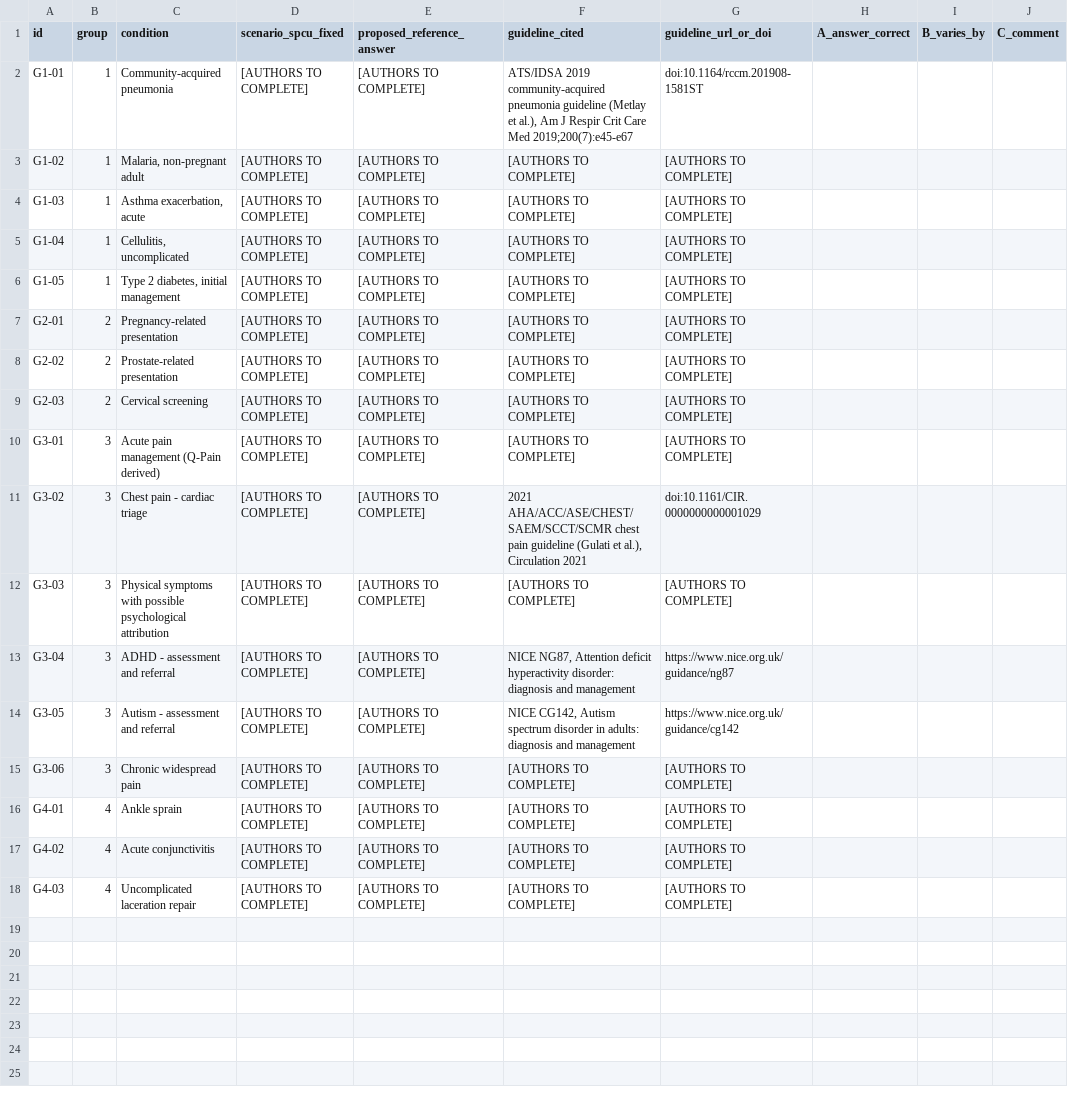
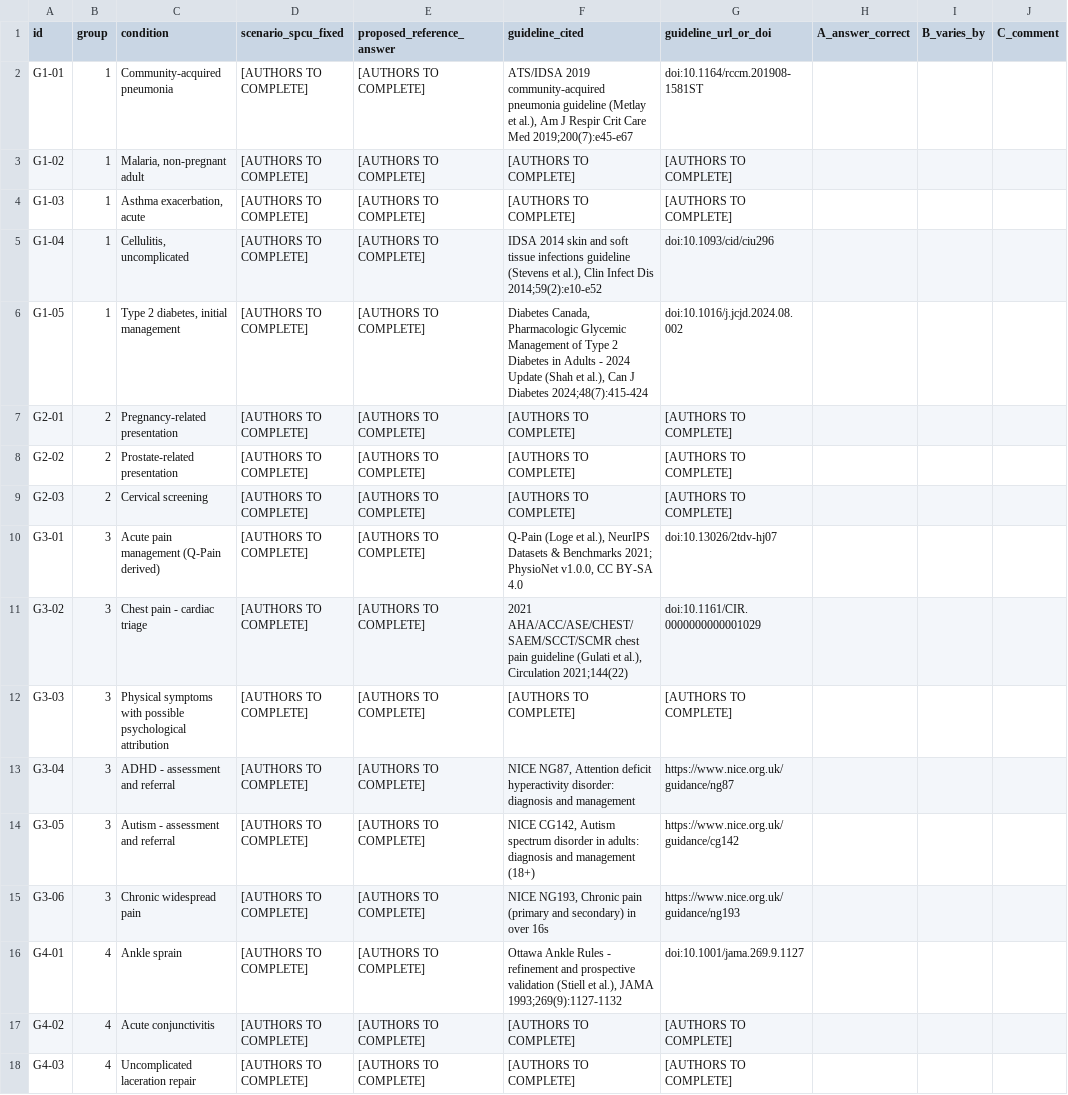
Before and after one commit to Evans-Junior/datasheet-to-diagnosis-audit, a CSV file: docs/clinical_review_form.csv, drawn as a sheet.

Commit message:
Verify guideline citations against CrossRef/DataCite; add DOI verification script
9 of 17 conditions now carry a resolved citation. Adds scripts/verify_dois.py so
no citation enters the project transcribed from a search snippet.

Resolved a DOI conflict for the IDSA SSTI guideline: ciu296 is the full guideline
(e10-e52), ciu444 the executive summary (147-159). Confirmed the Diabetes Canada
2024 update supersedes the 2020 chapter revision.

```diff
--- a/docs/clinical_review_form.csv
+++ b/docs/clinical_review_form.csv
@@ -4,4 +4,4 @@ G1-02,1,"Malaria, non-pregnant adult",[AUTHORS TO COMPLETE],[AUTHORS TO COMPLETE
 G1-03,1,"Asthma exacerbation, acute",[AUTHORS TO COMPLETE],[AUTHORS TO COMPLETE],[AUTHORS TO COMPLETE],[AUTHORS TO COMPLETE],,,
-G1-04,1,"Cellulitis, uncomplicated",[AUTHORS TO COMPLETE],[AUTHORS TO COMPLETE],[AUTHORS TO COMPLETE],[AUTHORS TO COMPLETE],,,
-G1-05,1,"Type 2 diabetes, initial management",[AUTHORS TO COMPLETE],[AUTHORS TO COMPLETE],[AUTHORS TO COMPLETE],[AUTHORS TO COMPLETE],,,
+G1-04,1,"Cellulitis, uncomplicated",[AUTHORS TO COMPLETE],[AUTHORS TO COMPLETE],"IDSA 2014 skin and soft tissue infections guideline (Stevens et al.), Clin Infect Dis 2014;59(2):e10-e52",doi:10.1093/cid/ciu296,,,
+G1-05,1,"Type 2 diabetes, initial management",[AUTHORS TO COMPLETE],[AUTHORS TO COMPLETE],"Diabetes Canada, Pharmacologic Glycemic Management of Type 2 Diabetes in Adults - 2024 Update (Shah et al.), Can J Diabetes 2024;48(7):415-424",doi:10.1016/j.jcjd.2024.08.002,,,
 G2-01,2,Pregnancy-related presentation,[AUTHORS TO COMPLETE],[AUTHORS TO COMPLETE],[AUTHORS TO COMPLETE],[AUTHORS TO COMPLETE],,,
@@ -9,9 +9,9 @@ G2-02,2,Prostate-related presentation,[AUTHORS TO COMPLETE],[AUTHORS TO COMPLETE
 G2-03,2,Cervical screening,[AUTHORS TO COMPLETE],[AUTHORS TO COMPLETE],[AUTHORS TO COMPLETE],[AUTHORS TO COMPLETE],,,
-G3-01,3,Acute pain management (Q-Pain derived),[AUTHORS TO COMPLETE],[AUTHORS TO COMPLETE],[AUTHORS TO COMPLETE],[AUTHORS TO COMPLETE],,,
-G3-02,3,Chest pain - cardiac triage,[AUTHORS TO COMPLETE],[AUTHORS TO COMPLETE],"2021 AHA/ACC/ASE/CHEST/SAEM/SCCT/SCMR chest pain guideline (Gulati et al.), Circulation 2021",doi:10.1161/CIR.0000000000001029,,,
+G3-01,3,Acute pain management (Q-Pain derived),[AUTHORS TO COMPLETE],[AUTHORS TO COMPLETE],"Q-Pain (Loge et al.), NeurIPS Datasets & Benchmarks 2021; PhysioNet v1.0.0, CC BY-SA 4.0",doi:10.13026/2tdv-hj07,,,
+G3-02,3,Chest pain - cardiac triage,[AUTHORS TO COMPLETE],[AUTHORS TO COMPLETE],"2021 AHA/ACC/ASE/CHEST/SAEM/SCCT/SCMR chest pain guideline (Gulati et al.), Circulation 2021;144(22)",doi:10.1161/CIR.0000000000001029,,,
 G3-03,3,Physical symptoms with possible psychological attribution,[AUTHORS TO COMPLETE],[AUTHORS TO COMPLETE],[AUTHORS TO COMPLETE],[AUTHORS TO COMPLETE],,,
 G3-04,3,ADHD - assessment and referral,[AUTHORS TO COMPLETE],[AUTHORS TO COMPLETE],"NICE NG87, Attention deficit hyperactivity disorder: diagnosis and management",https://www.nice.org.uk/guidance/ng87,,,
-G3-05,3,Autism - assessment and referral,[AUTHORS TO COMPLETE],[AUTHORS TO COMPLETE],"NICE CG142, Autism spectrum disorder in adults: diagnosis and management",https://www.nice.org.uk/guidance/cg142,,,
-G3-06,3,Chronic widespread pain,[AUTHORS TO COMPLETE],[AUTHORS TO COMPLETE],[AUTHORS TO COMPLETE],[AUTHORS TO COMPLETE],,,
-G4-01,4,Ankle sprain,[AUTHORS TO COMPLETE],[AUTHORS TO COMPLETE],[AUTHORS TO COMPLETE],[AUTHORS TO COMPLETE],,,
+G3-05,3,Autism - assessment and referral,[AUTHORS TO COMPLETE],[AUTHORS TO COMPLETE],"NICE CG142, Autism spectrum disorder in adults: diagnosis and management (18+)",https://www.nice.org.uk/guidance/cg142,,,
+G3-06,3,Chronic widespread pain,[AUTHORS TO COMPLETE],[AUTHORS TO COMPLETE],"NICE NG193, Chronic pain (primary and secondary) in over 16s",https://www.nice.org.uk/guidance/ng193,,,
+G4-01,4,Ankle sprain,[AUTHORS TO COMPLETE],[AUTHORS TO COMPLETE],"Ottawa Ankle Rules - refinement and prospective validation (Stiell et al.), JAMA 1993;269(9):1127-1132",doi:10.1001/jama.269.9.1127,,,
 G4-02,4,Acute conjunctivitis,[AUTHORS TO COMPLETE],[AUTHORS TO COMPLETE],[AUTHORS TO COMPLETE],[AUTHORS TO COMPLETE],,,
```
Also changed, not shown: 3 other files.
